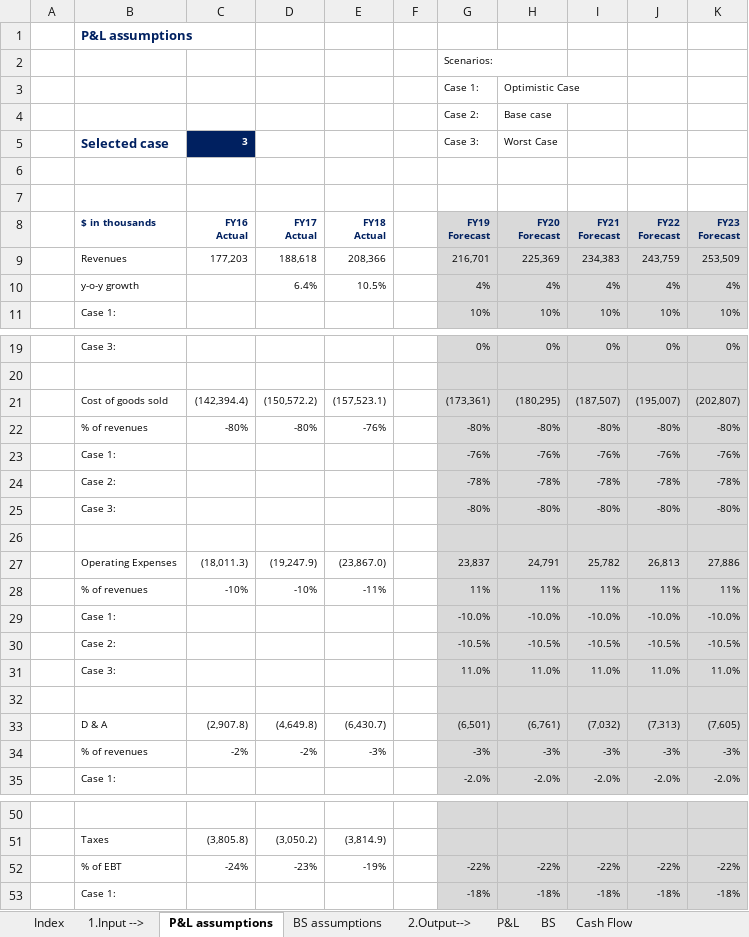
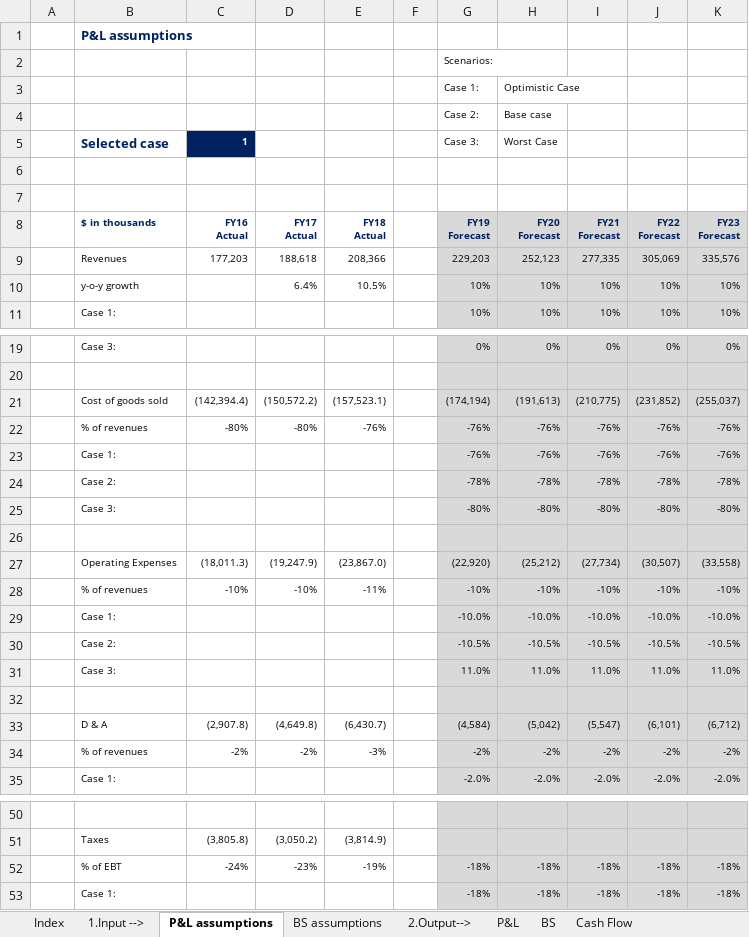
Before and after one commit to cmj123/dcf_modelling, an Excel workbook: cheeseco_dcf_model.xlsm, sheet P&L assumptions, drawn as a sheet; only a part is shown, gaps mark what is left out; values as stored, in another font and other column widths than the file's, no borders; removed rows and columns are numbered as before the commit, all else as after; the diff names each change by its address in the sheet, - before the commit and + after, or states it on an @@ line.

```diff
--- a/cheeseco_dcf_model.xlsm (sheet P&L assumptions)
+++ b/cheeseco_dcf_model.xlsm (sheet P&L assumptions)
-C5 (FY16 Actual): 3
+C5 (FY16 Actual): 1
-row 9:  | Revenues | 177,203 | 188,618 | 208,366 |  | 216,701 | 225,369 | 234,383 | 243,759 | 253,509
-row 10:  | y-o-y growth |  | 6.4% | 10.5% |  | 4% | 4% | 4% | 4% | 4%
+row 9:  | Revenues | 177,203 | 188,618 | 208,366 |  | 229,203 | 252,123 | 277,335 | 305,069 | 335,576
+row 10:  | y-o-y growth |  | 6.4% | 10.5% |  | 10% | 10% | 10% | 10% | 10%
-row 21:  | Cost of goods sold | (142,394.4) | (150,572.2) | (157,523.1) |  | (173,361) | (180,295) | (187,507) | (195,007) | (202,807)
-row 22:  | % of revenues | -80% | -80% | -76% |  | -80% | -80% | -80% | -80% | -80%
+row 21:  | Cost of goods sold | (142,394.4) | (150,572.2) | (157,523.1) |  | (174,194) | (191,613) | (210,775) | (231,852) | (255,037)
+row 22:  | % of revenues | -80% | -80% | -76% |  | -76% | -76% | -76% | -76% | -76%
-row 27:  | Operating Expenses | (18,011.3) | (19,247.9) | (23,867.0) |  | 23,837 | 24,791 | 25,782 | 26,813 | 27,886
-row 28:  | % of revenues | -10% | -10% | -11% |  | 11% | 11% | 11% | 11% | 11%
+row 27:  | Operating Expenses | (18,011.3) | (19,247.9) | (23,867.0) |  | (22,920) | (25,212) | (27,734) | (30,507) | (33,558)
+row 28:  | % of revenues | -10% | -10% | -11% |  | -10% | -10% | -10% | -10% | -10%
-row 33:  | D & A | (2,907.8) | (4,649.8) | (6,430.7) |  | (6,501) | (6,761) | (7,032) | (7,313) | (7,605)
-row 34:  | % of revenues | -2% | -2% | -3% |  | -3% | -3% | -3% | -3% | -3%
+row 33:  | D & A | (2,907.8) | (4,649.8) | (6,430.7) |  | (4,584) | (5,042) | (5,547) | (6,101) | (6,712)
+row 34:  | % of revenues | -2% | -2% | -3% |  | -2% | -2% | -2% | -2% | -2%
-row 52:  | % of EBT | -24% | -23% | -19% |  | -22% | -22% | -22% | -22% | -22%
+row 52:  | % of EBT | -24% | -23% | -19% |  | -18% | -18% | -18% | -18% | -18%
```
Also changed, not shown: sheet BS assumptions.
